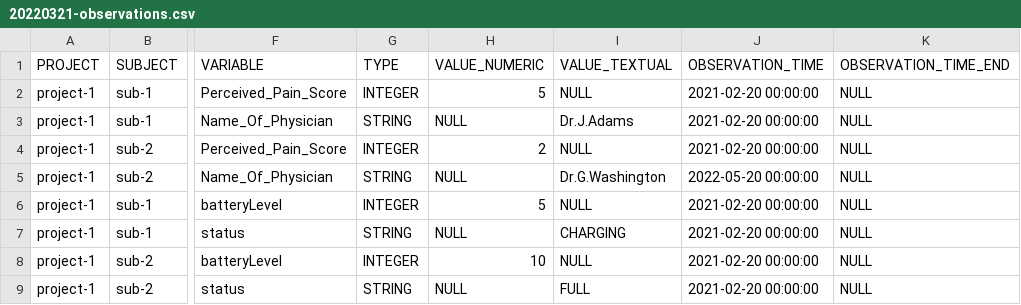
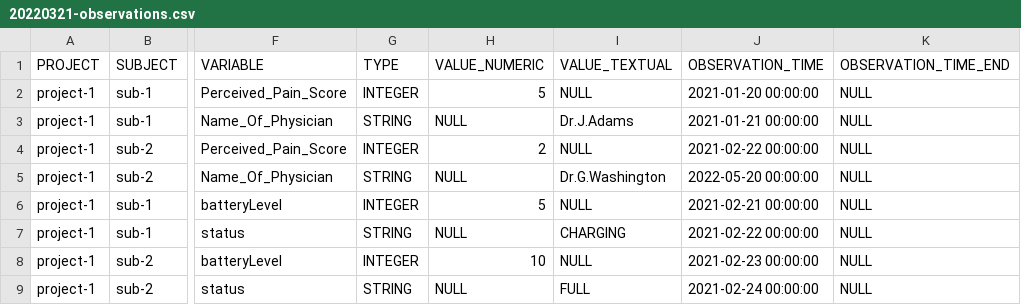
Before and after one commit to RADAR-base/radar-data-dashboard-backend, a CSV file: data-dashboard-backend/src/main/resources/db/changelog/changes/20220321-observations.csv, drawn as a sheet; only a part is shown, gaps mark what is left out; the diff names each change by its address in the sheet, - before the commit and + after, or states it on an @@ line.

```diff
--- a/data-dashboard-backend/src/main/resources/db/changelog/changes/20220321-observations.csv
+++ b/data-dashboard-backend/src/main/resources/db/changelog/changes/20220321-observations.csv
-J2 (OBSERVATION_TIME): 2021-02-20 00:00:00
+J2 (OBSERVATION_TIME): 2021-01-20 00:00:00
-J3 (OBSERVATION_TIME): 2021-02-20 00:00:00
+J3 (OBSERVATION_TIME): 2021-01-21 00:00:00
-J4 (OBSERVATION_TIME): 2021-02-20 00:00:00
+J4 (OBSERVATION_TIME): 2021-02-22 00:00:00
-J6 (OBSERVATION_TIME): 2021-02-20 00:00:00
+J6 (OBSERVATION_TIME): 2021-02-21 00:00:00
-J7 (OBSERVATION_TIME): 2021-02-20 00:00:00
+J7 (OBSERVATION_TIME): 2021-02-22 00:00:00
-J8 (OBSERVATION_TIME): 2021-02-20 00:00:00
+J8 (OBSERVATION_TIME): 2021-02-23 00:00:00
-J9 (OBSERVATION_TIME): 2021-02-20 00:00:00
+J9 (OBSERVATION_TIME): 2021-02-24 00:00:00
```
Also changed, not shown: 2 other files.
